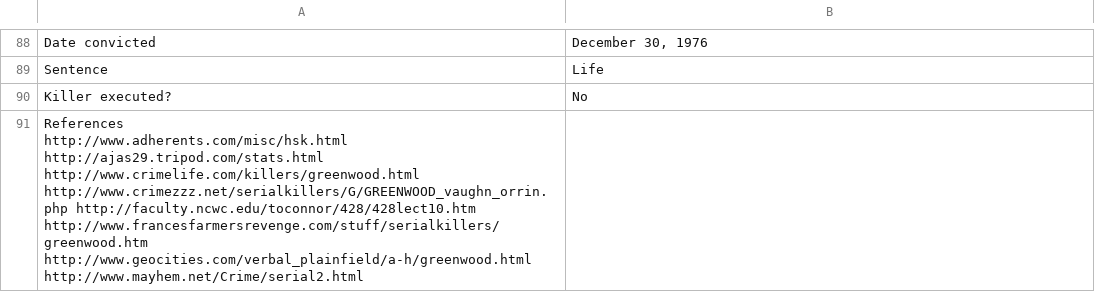
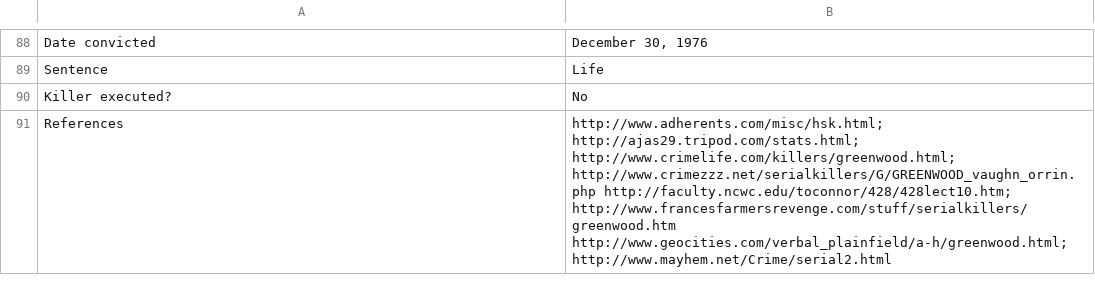
Before and after one commit to ajithksenthil/CrimeArchetypes, a CSV file: mnt/data/csv/Type2_greenwood_vaughn.csv, drawn as a sheet; only a part is shown, gaps mark what is left out; removed rows and columns are numbered as before the commit, all else as after; ↵ is a line break in a cell; the diff names each change by its address in the sheet, - before the commit and + after, or states it on an @@ line.

Commit message:
CLEANED_Type2_greenwood_vaughn.csv

```diff
--- a/mnt/data/csv/Type2_greenwood_vaughn.csv
+++ b/mnt/data/csv/Type2_greenwood_vaughn.csv
-row 91: References ↵ http://www.adherents.com/misc/hsk.html ↵ http://ajas29.tripod.com/stats.html ↵ http://www.crimelife.com/killers/greenwood.html ↵ http://www.crimezzz.net/serialkillers/G/GREENWOOD_vaughn_orrin.php http://faculty.ncwc.edu/toconnor/428/428lect10.htm ↵ http://www.francesfarmersrevenge.com/stuff/serialkillers/greenwood.htm http://www.geocities.com/verbal_plainfield/a-h/greenwood.html ↵ http://www.mayhem.net/Crime/serial2.html
+row 91: References | http://www.adherents.com/misc/hsk.html; http://ajas29.tripod.com/stats.html; http://www.crimelife.com/killers/greenwood.html; http://www.crimezzz.net/serialkillers/G/GREENWOOD_vaughn_orrin.php http://faculty.ncwc.edu/toconnor/428/428lect10.htm; http://www.francesfarmersrevenge.com/stuff/serialkillers/greenwood.htm http://www.geocities.com/verbal_plainfield/a-h/greenwood.html; http://www.mayhem.net/Crime/serial2.html
```
